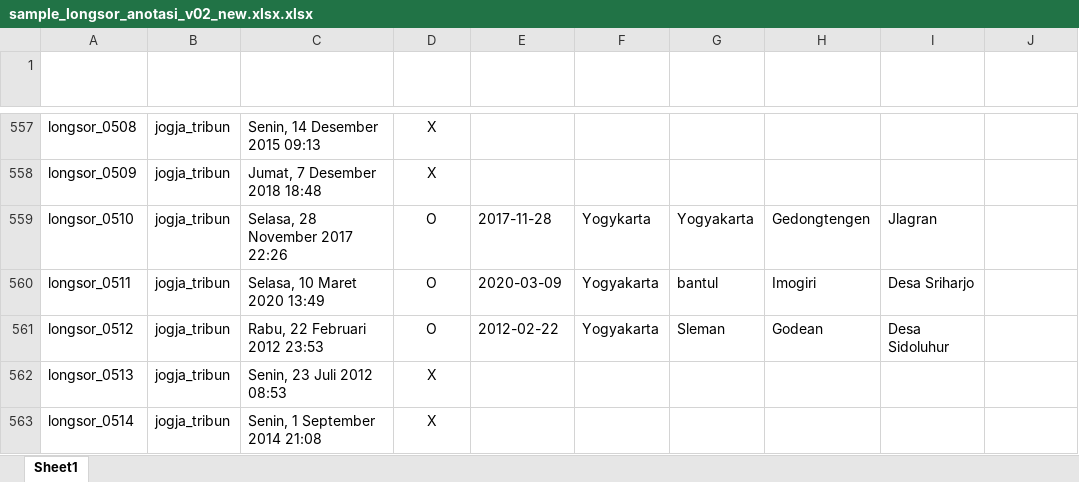
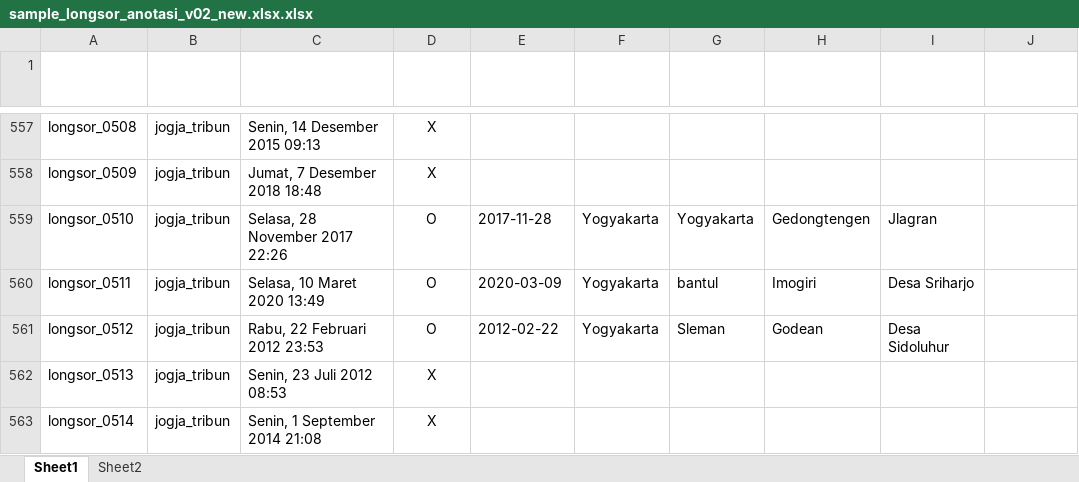
Before and after one commit to gusman/anotated_data, an Excel workbook: longsor/v02_new/sample_longsor_anotasi_v02_new.xlsx.xlsx, sheet Sheet1, drawn as a sheet; only a part is shown, gaps mark what is left out; values as stored, in another font and other column widths than the file's, no borders; table styles not drawn; the diff covers the shown part only; the diff names each change by its address in the sheet, - before the commit and + after, or states it on an @@ line.

```diff
--- a/longsor/v02_new/sample_longsor_anotasi_v02_new.xlsx.xlsx (sheet Sheet1)
+++ b/longsor/v02_new/sample_longsor_anotasi_v02_new.xlsx.xlsx (sheet Sheet1)
+sheet tab: Sheet2
-F559 (Lokasi ADM1): Yogykarta
+F559 (Lokasi ADM1): Yogyakarta
```
Also changed, not shown: 3 added rows, 3 removed rows and 34 edited cells elsewhere in this sheet, 1 other file.
